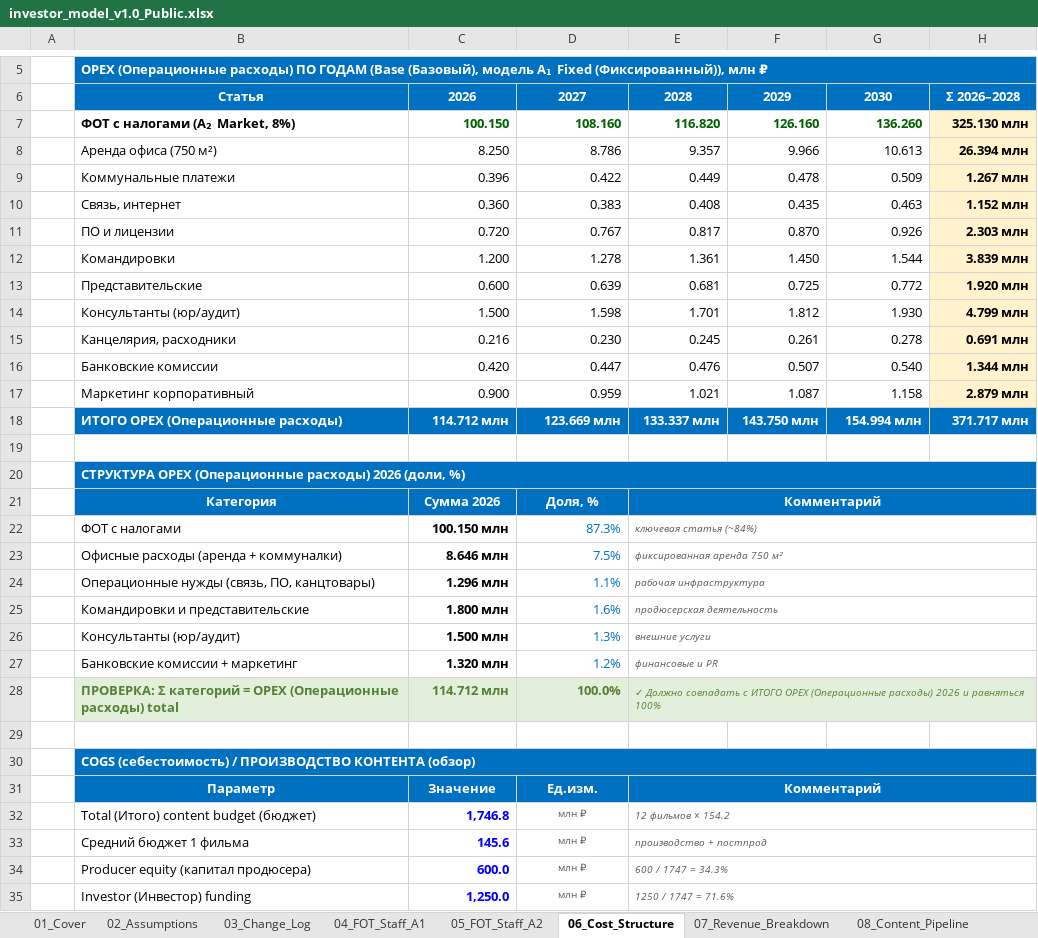
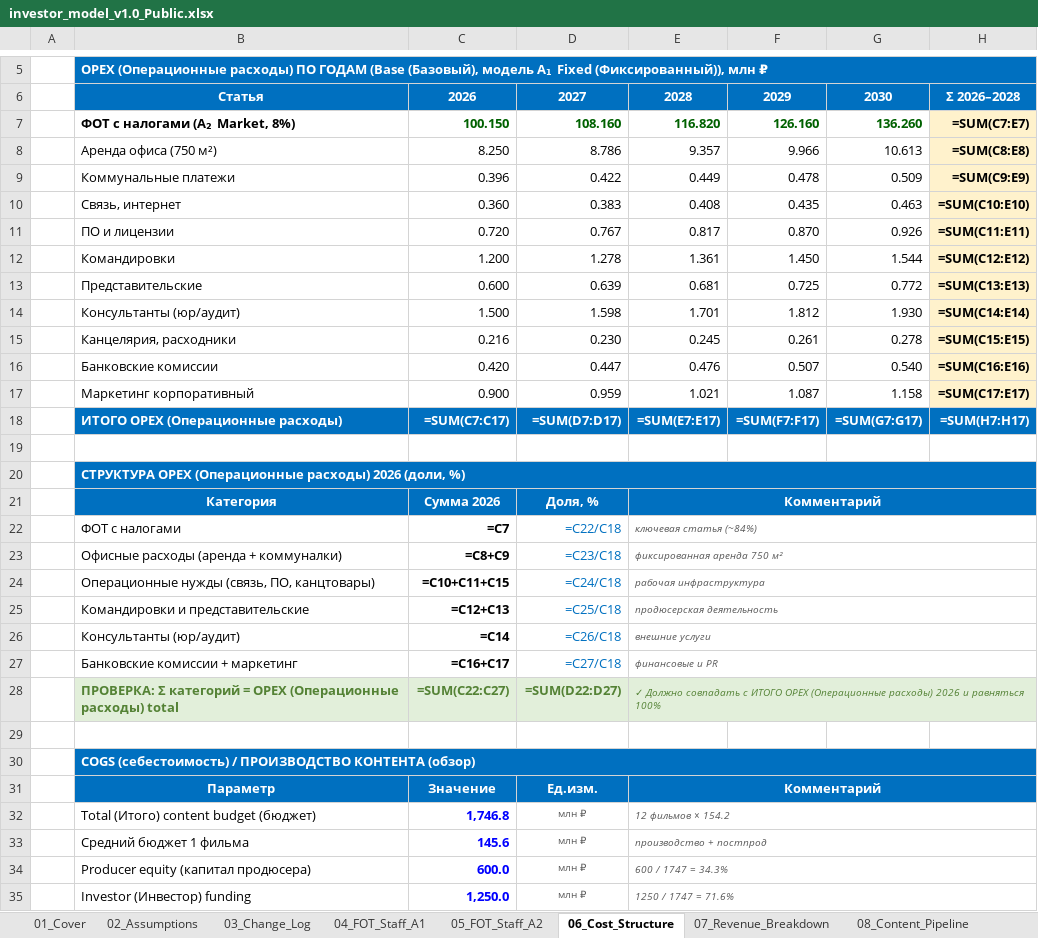
Before and after one commit to Noldorwarrior/TrendStudio-Holding, an Excel workbook: Investor_Package/investor_model_v1.0_Public.xlsx, sheet 06_Cost_Structure, drawn as a sheet; only a part is shown, gaps mark what is left out; values as stored, in another font and other column widths than the file's, no borders; formulas without a stored value are shown as written; the diff names each change by its address in the sheet, - before the commit and + after, or states it on an @@ line.

```diff
--- a/Investor_Package/investor_model_v1.0_Public.xlsx (sheet 06_Cost_Structure)
+++ b/Investor_Package/investor_model_v1.0_Public.xlsx (sheet 06_Cost_Structure)
-H7: 325.130 млн
+H7: =SUM(C7:E7)
-H8: 26.394 млн
+H8: =SUM(C8:E8)
-H9: 1.267 млн
+H9: =SUM(C9:E9)
-H10: 1.152 млн
+H10: =SUM(C10:E10)
-H11: 2.303 млн
+H11: =SUM(C11:E11)
-H12: 3.839 млн
+H12: =SUM(C12:E12)
-H13: 1.920 млн
+H13: =SUM(C13:E13)
-H14: 4.799 млн
+H14: =SUM(C14:E14)
-H15: 0.691 млн
+H15: =SUM(C15:E15)
-H16: 1.344 млн
+H16: =SUM(C16:E16)
-H17: 2.879 млн
+H17: =SUM(C17:E17)
-C18: 114.712 млн
+C18: =SUM(C7:C17)
-D18: 123.669 млн
+D18: =SUM(D7:D17)
-E18: 133.337 млн
+E18: =SUM(E7:E17)
-F18: 143.750 млн
+F18: =SUM(F7:F17)
-G18: 154.994 млн
+G18: =SUM(G7:G17)
-H18: 371.717 млн
+H18: =SUM(H7:H17)
-C22: 100.150 млн
+C22: =C7
-D22: 87.3%
+D22: =C22/C18
-C23: 8.646 млн
+C23: =C8+C9
-D23: 7.5%
+D23: =C23/C18
-C24: 1.296 млн
+C24: =C10+C11+C15
-D24: 1.1%
+D24: =C24/C18
-C25: 1.800 млн
+C25: =C12+C13
-D25: 1.6%
+D25: =C25/C18
-C26: 1.500 млн
+C26: =C14
-D26: 1.3%
+D26: =C26/C18
-C27: 1.320 млн
+C27: =C16+C17
-D27: 1.2%
+D27: =C27/C18
-C28: 114.712 млн
+C28: =SUM(C22:C27)
-D28: 100.0%
+D28: =SUM(D22:D27)
```
Also changed, not shown: sheet 05_FOT_Staff_A2, sheet 04_FOT_Staff_A1, sheet 08_Content_Pipeline, sheet 07_Revenue_Breakdown, sheet 32_Comparable_Transactions, sheet 03_Change_Log, 3 more sheets, investor_model_v1.0_Public.xlsx, 38 other files.
